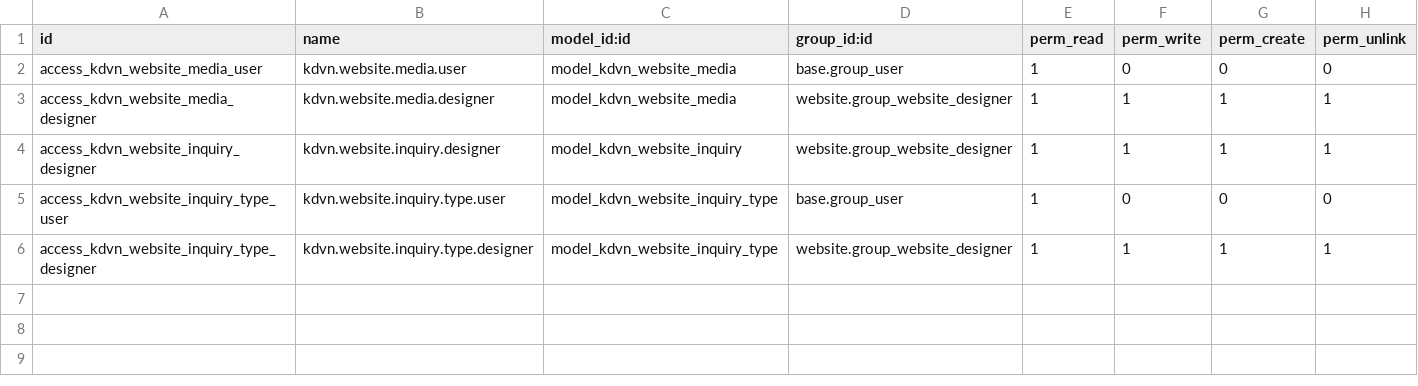
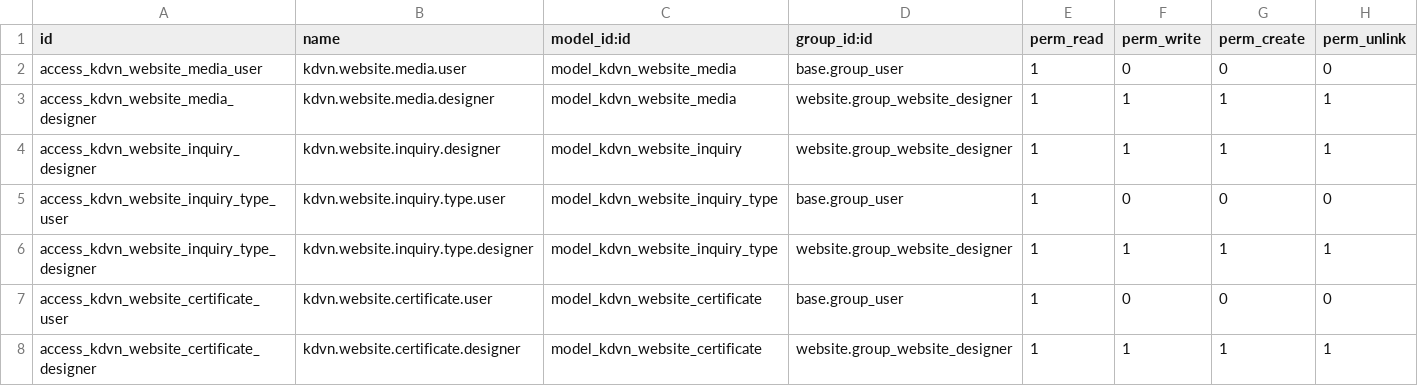
Before and after one commit to thanhacun/odoo19, a CSV file: addons/kdvn_website/security/ir.model.access.csv, drawn as a sheet; the diff names each change by its address in the sheet, - before the commit and + after, or states it on an @@ line.

```diff
--- a/addons/kdvn_website/security/ir.model.access.csv
+++ b/addons/kdvn_website/security/ir.model.access.csv
+row 7: access_kdvn_website_certificate_user | kdvn.website.certificate.user | model_kdvn_website_certificate | base.group_user | 1 | 0 | 0 | 0
+row 8: access_kdvn_website_certificate_designer | kdvn.website.certificate.designer | model_kdvn_website_certificate | website.group_website_designer | 1 | 1 | 1 | 1
```
Also changed, not shown: design/kdvn_website/menus/menus.csv, 19 other files.
